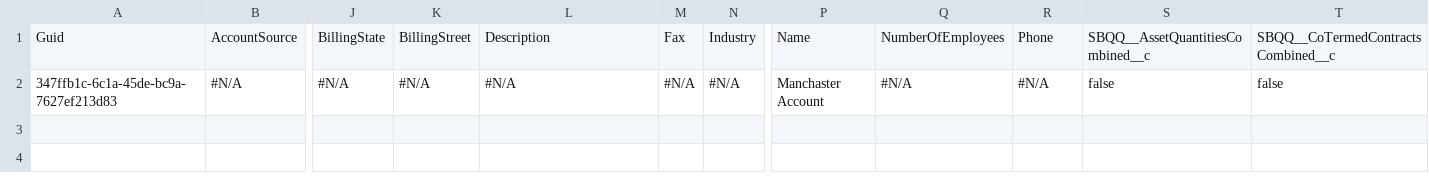
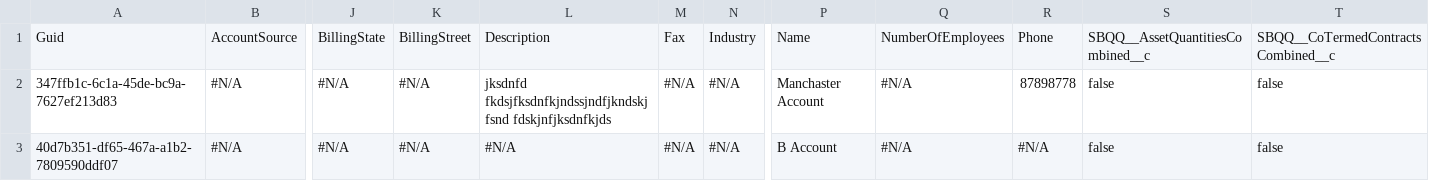
Before and after one commit to Prodlymoover/CPQTest16, a CSV file: Account.csv, drawn as a sheet; only a part is shown, gaps mark what is left out; rows hold the shown columns only; the diff names each change by its address in the sheet, - before the commit and + after, or states it on an @@ line.

```diff
--- a/Account.csv
+++ b/Account.csv
-L2: #N/A
+L2: jksdnfd fkdsjfksdnfkjndssjndfjkndskjfsnd fdskjnfjksdnfkjds
-R2: #N/A
+R2: 87898778
+row 3: 40d7b351-df65-467a-a1b2-7809590ddf07 | #N/A | #N/A | #N/A | #N/A | #N/A | #N/A | B Account | #N/A | #N/A | false | false
```
Also changed, not shown: Asset.csv, Case.csv, 2 other files.
